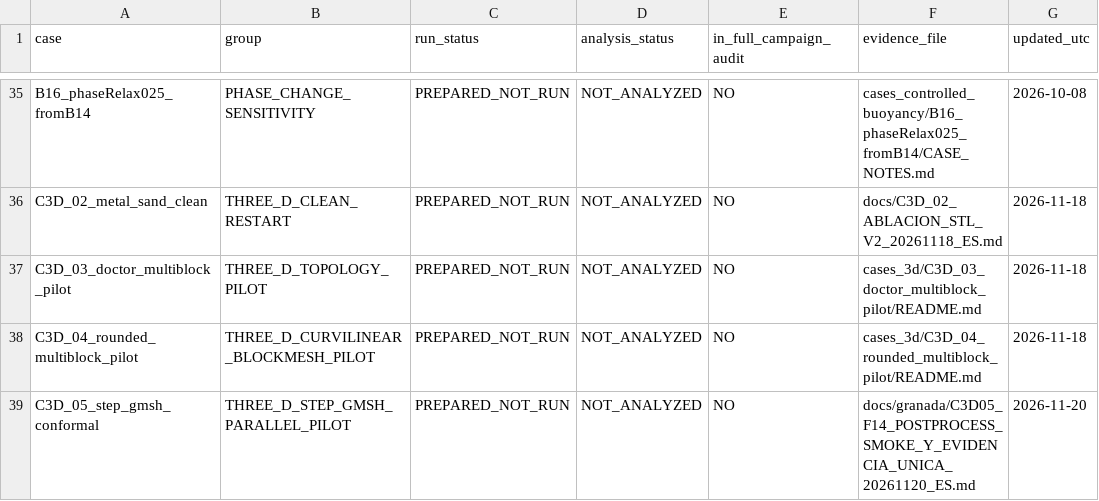
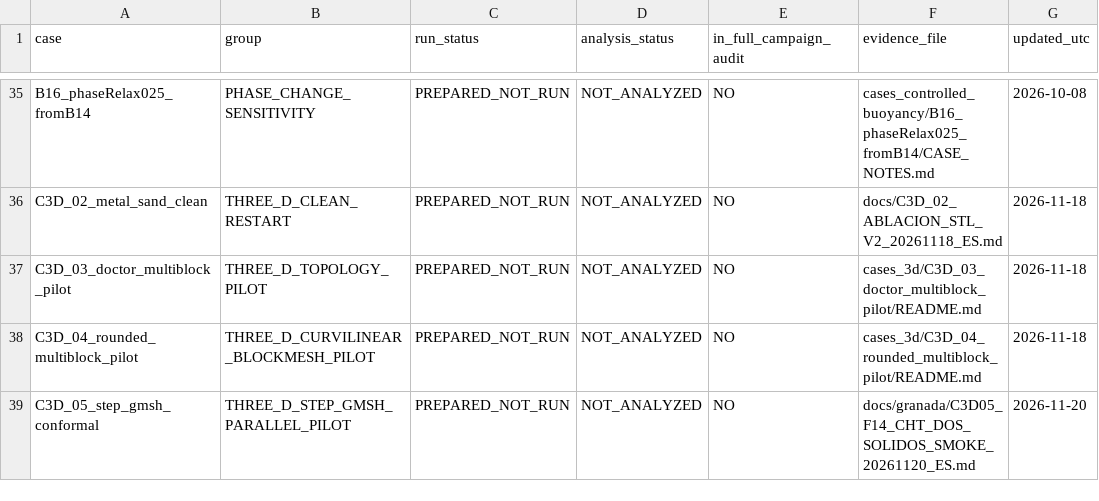
Before and after one commit to michels-lab/MasterProject, a CSV file: RUN_CASE_REGISTRY.csv, drawn as a sheet; only a part is shown, gaps mark what is left out.

Commit message:
chore(c3d05): index F14 genuine synthetic two-solid solver evidence while keeping accepted 270788-HEX8 run PREPARED_NOT_RUN

```diff
--- a/RUN_CASE_REGISTRY.csv
+++ b/RUN_CASE_REGISTRY.csv
@@ -38,2 +38,2 @@ C3D_03_doctor_multiblock_pilot,THREE_D_TOPOLOGY_PILOT,PREPARED_NOT_RUN,NOT_ANALY
 C3D_04_rounded_multiblock_pilot,THREE_D_CURVILINEAR_BLOCKMESH_PILOT,PREPARED_NOT_RUN,NOT_ANALYZED,NO,cases_3d/C3D_04_rounded_multiblock_pilot/README.md,2026-11-18
-C3D_05_step_gmsh_conformal,THREE_D_STEP_GMSH_PARALLEL_PILOT,PREPARED_NOT_RUN,NOT_ANALYZED,NO,docs/granada/C3D05_F14_POSTPROCESS_SMOKE_Y_EVIDENCIA_UNICA_20261120_ES.md,2026-11-20
+C3D_05_step_gmsh_conformal,THREE_D_STEP_GMSH_PARALLEL_PILOT,PREPARED_NOT_RUN,NOT_ANALYZED,NO,docs/granada/C3D05_F14_CHT_DOS_SOLIDOS_SMOKE_20261120_ES.md,2026-11-20
```
